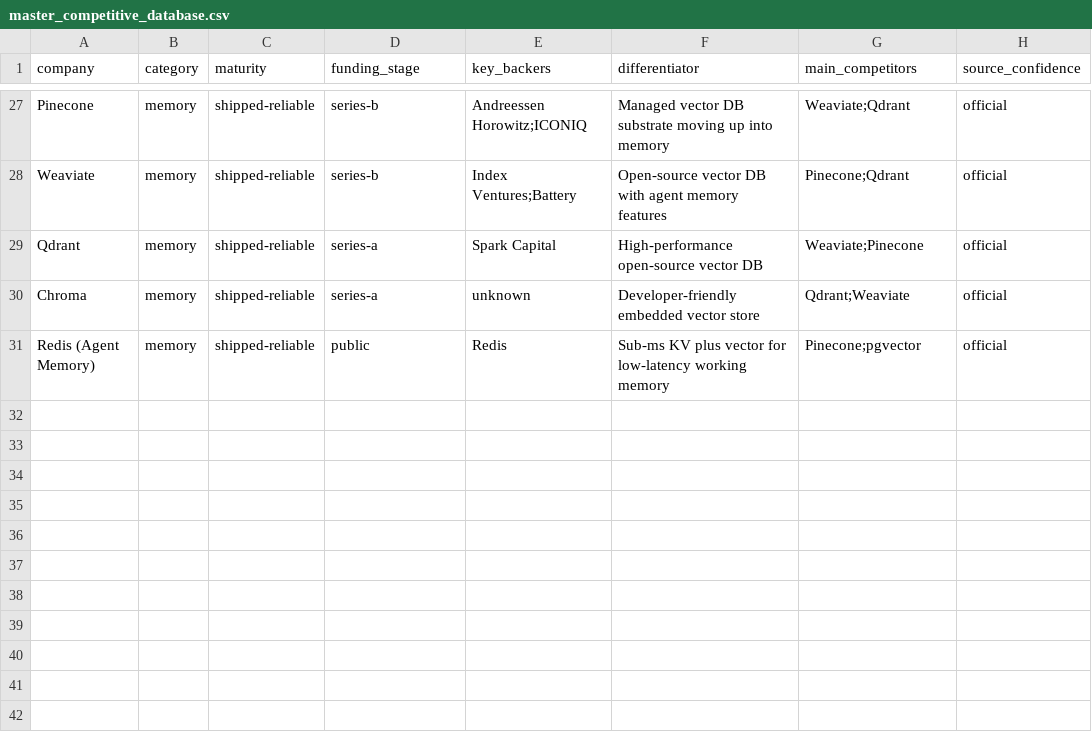
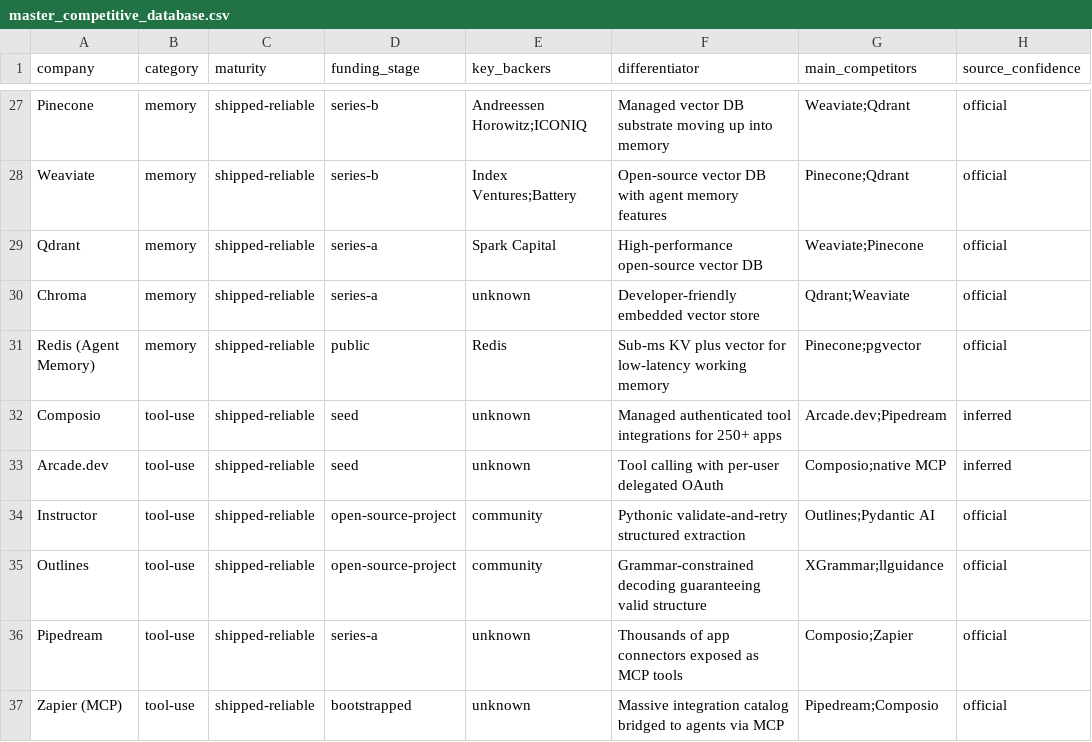
Before and after one commit to FrankHuang94/ai_agent_tech_claude, a CSV file: assets/data/master_competitive_database.csv, drawn as a sheet; only a part is shown, gaps mark what is left out; the diff names each change by its address in the sheet, - before the commit and + after, or states it on an @@ line.

```diff
--- a/assets/data/master_competitive_database.csv
+++ b/assets/data/master_competitive_database.csv
+row 32: Composio | tool-use | shipped-reliable | seed | unknown | Managed authenticated tool integrations for 250+ apps | Arcade.dev;Pipedream | inferred
+row 33: Arcade.dev | tool-use | shipped-reliable | seed | unknown | Tool calling with per-user delegated OAuth | Composio;native MCP | inferred
+row 34: Instructor | tool-use | shipped-reliable | open-source-project | community | Pythonic validate-and-retry structured extraction | Outlines;Pydantic AI | official
+row 35: Outlines | tool-use | shipped-reliable | open-source-project | community | Grammar-constrained decoding guaranteeing valid structure | XGrammar;llguidance | official
+row 36: Pipedream | tool-use | shipped-reliable | series-a | unknown | Thousands of app connectors exposed as MCP tools | Composio;Zapier | official
+row 37: Zapier (MCP) | tool-use | shipped-reliable | bootstrapped | unknown | Massive integration catalog bridged to agents via MCP | Pipedream;Composio | official
```
Also changed, not shown: 6 other files.
